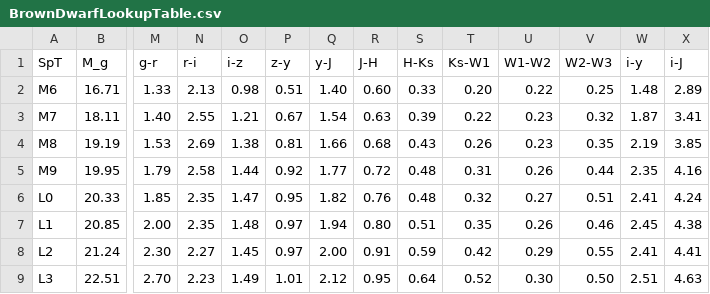
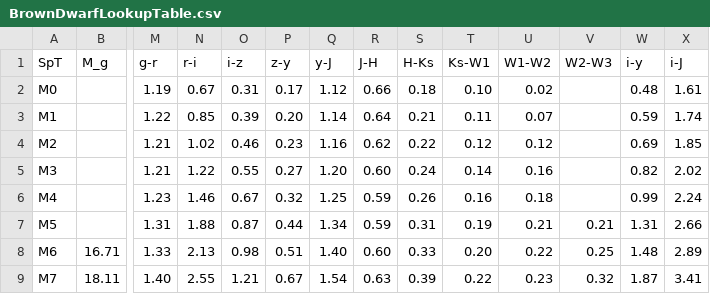
Before and after one commit to fkiwy/AstroToolBox, a CSV file: src/main/resources/BrownDwarfLookupTable.csv, drawn as a sheet; only a part is shown, gaps mark what is left out; the shorter side is filled out with more unchanged rows; rows hold the shown columns only; the diff names each change by its address in the sheet, - before the commit and + after, or states it on an @@ line.

Commit message:
Added colors for M0-M5 spectral types to the Brown dwarf lookup table

```diff
--- a/src/main/resources/BrownDwarfLookupTable.csv
+++ b/src/main/resources/BrownDwarfLookupTable.csv
+row 2: M0 |  | 1.19 | 0.67 | 0.31 | 0.17 | 1.12 | 0.66 | 0.18 | 0.10 | 0.02 |  | 0.48 | 1.61
+row 3: M1 |  | 1.22 | 0.85 | 0.39 | 0.20 | 1.14 | 0.64 | 0.21 | 0.11 | 0.07 |  | 0.59 | 1.74
+row 4: M2 |  | 1.21 | 1.02 | 0.46 | 0.23 | 1.16 | 0.62 | 0.22 | 0.12 | 0.12 |  | 0.69 | 1.85
+row 5: M3 |  | 1.21 | 1.22 | 0.55 | 0.27 | 1.20 | 0.60 | 0.24 | 0.14 | 0.16 |  | 0.82 | 2.02
+row 6: M4 |  | 1.23 | 1.46 | 0.67 | 0.32 | 1.25 | 0.59 | 0.26 | 0.16 | 0.18 |  | 0.99 | 2.24
+row 7: M5 |  | 1.31 | 1.88 | 0.87 | 0.44 | 1.34 | 0.59 | 0.31 | 0.19 | 0.21 | 0.21 | 1.31 | 2.66
```
Also changed, not shown: 3 other files.
